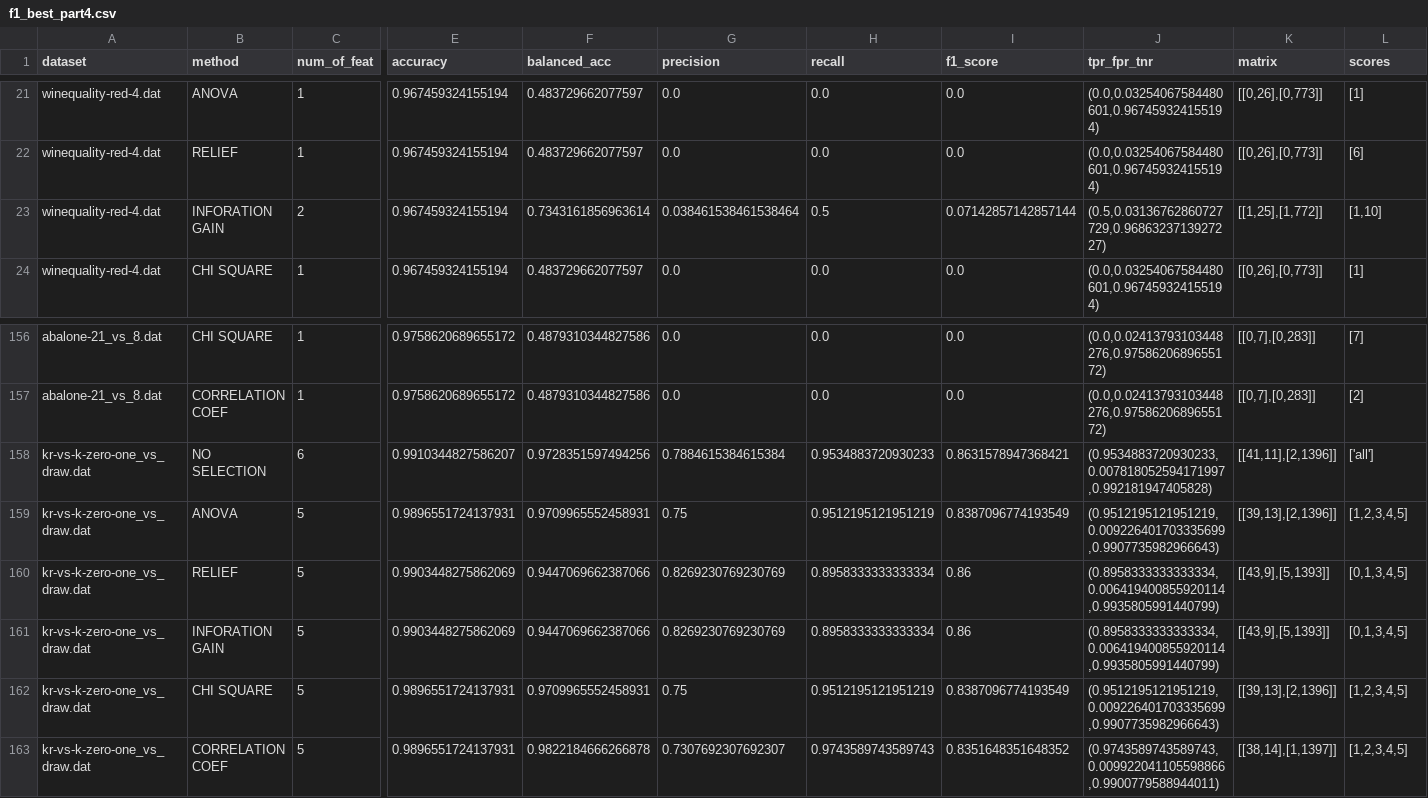
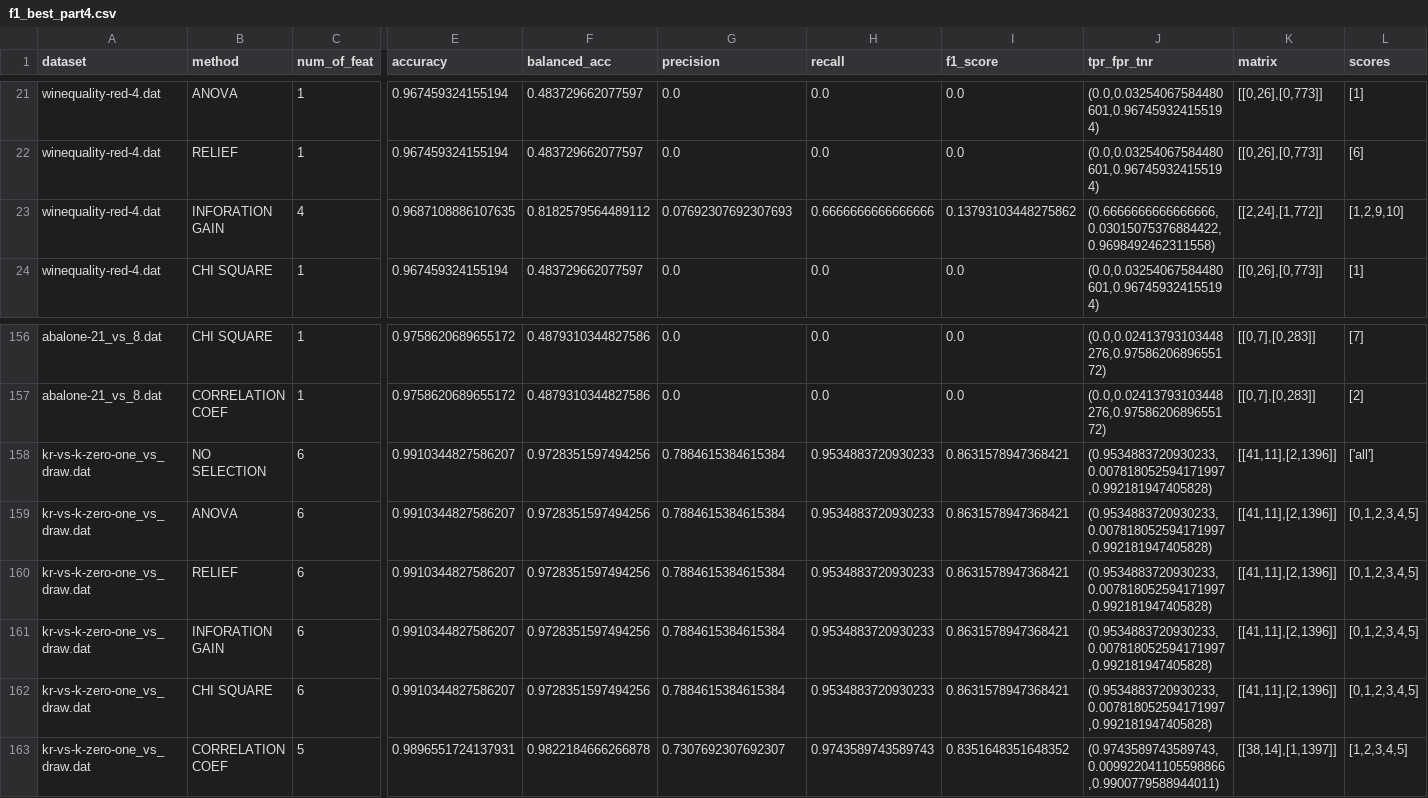
Before and after one commit to okkindel/SelectionMethodsAnalysis, a CSV file: results/f1_best/f1_best_part4.csv, drawn as a sheet; only a part is shown, gaps mark what is left out; the diff covers the shown part only; the diff names each change by its address in the sheet, - before the commit and + after, or states it on an @@ line.

Commit message:
fix: best

```diff
--- a/results/f1_best/f1_best_part4.csv
+++ b/results/f1_best/f1_best_part4.csv
-C23 (num_of_feat): 2
+C23 (num_of_feat): 4
-E23 (accuracy): 0.967459324155194
+E23 (accuracy): 0.9687108886107635
-F23 (balanced_acc): 0.7343161856963614
+F23 (balanced_acc): 0.8182579564489112
-G23 (precision): 0.038461538461538464
+G23 (precision): 0.07692307692307693
-H23 (recall): 0.5
+H23 (recall): 0.6666666666666666
-I23 (f1_score): 0.07142857142857144
+I23 (f1_score): 0.13793103448275862
-J23 (tpr_fpr_tnr): (0.5,0.03136762860727729,0.9686323713927227)
+J23 (tpr_fpr_tnr): (0.6666666666666666,0.03015075376884422,0.9698492462311558)
-K23 (matrix): [[1,25],[1,772]]
+K23 (matrix): [[2,24],[1,772]]
-L23 (scores): [1,10]
+L23 (scores): [1,2,9,10]
-C159:C162 (num_of_feat): 5
+C159:C162 (num_of_feat): 6
-E159 (accuracy): 0.9896551724137931
+E159 (accuracy): 0.9910344827586207
-F159 (balanced_acc): 0.9709965552458931
+F159 (balanced_acc): 0.9728351597494256
-G159 (precision): 0.75
+G159 (precision): 0.7884615384615384
-H159 (recall): 0.9512195121951219
+H159 (recall): 0.9534883720930233
-I159 (f1_score): 0.8387096774193549
+I159 (f1_score): 0.8631578947368421
-J159 (tpr_fpr_tnr): (0.9512195121951219,0.009226401703335699,0.9907735982966643)
+J159 (tpr_fpr_tnr): (0.9534883720930233,0.007818052594171997,0.992181947405828)
-K159 (matrix): [[39,13],[2,1396]]
+K159 (matrix): [[41,11],[2,1396]]
-L159 (scores): [1,2,3,4,5]
+L159 (scores): [0,1,2,3,4,5]
-E160:E161 (accuracy): 0.9903448275862069
+E160:E161 (accuracy): 0.9910344827586207
-F160:F161 (balanced_acc): 0.9447069662387066
+F160:F161 (balanced_acc): 0.9728351597494256
-G160:G161 (precision): 0.8269230769230769
+G160:G161 (precision): 0.7884615384615384
-H160:H161 (recall): 0.8958333333333334
+H160:H161 (recall): 0.9534883720930233
-I160:I161 (f1_score): 0.86
+I160:I161 (f1_score): 0.8631578947368421
-J160:J161 (tpr_fpr_tnr): (0.8958333333333334,0.006419400855920114,0.9935805991440799)
+J160:J161 (tpr_fpr_tnr): (0.9534883720930233,0.007818052594171997,0.992181947405828)
-K160:K161 (matrix): [[43,9],[5,1393]]
+K160:K161 (matrix): [[41,11],[2,1396]]
-L160:L161 (scores): [0,1,3,4,5]
+L160:L161 (scores): [0,1,2,3,4,5]
-E162 (accuracy): 0.9896551724137931
+E162 (accuracy): 0.9910344827586207
-F162 (balanced_acc): 0.9709965552458931
+F162 (balanced_acc): 0.9728351597494256
-G162 (precision): 0.75
+G162 (precision): 0.7884615384615384
-H162 (recall): 0.9512195121951219
+H162 (recall): 0.9534883720930233
-I162 (f1_score): 0.8387096774193549
+I162 (f1_score): 0.8631578947368421
-J162 (tpr_fpr_tnr): (0.9512195121951219,0.009226401703335699,0.9907735982966643)
+J162 (tpr_fpr_tnr): (0.9534883720930233,0.007818052594171997,0.992181947405828)
-K162 (matrix): [[39,13],[2,1396]]
+K162 (matrix): [[41,11],[2,1396]]
-L162 (scores): [1,2,3,4,5]
+L162 (scores): [0,1,2,3,4,5]
```
Also changed, not shown: 49 edited cells elsewhere in this file, results/f1_best/f1_best_part1.csv, results/f1_best/f1_best_part2.csv, 4 other files.
